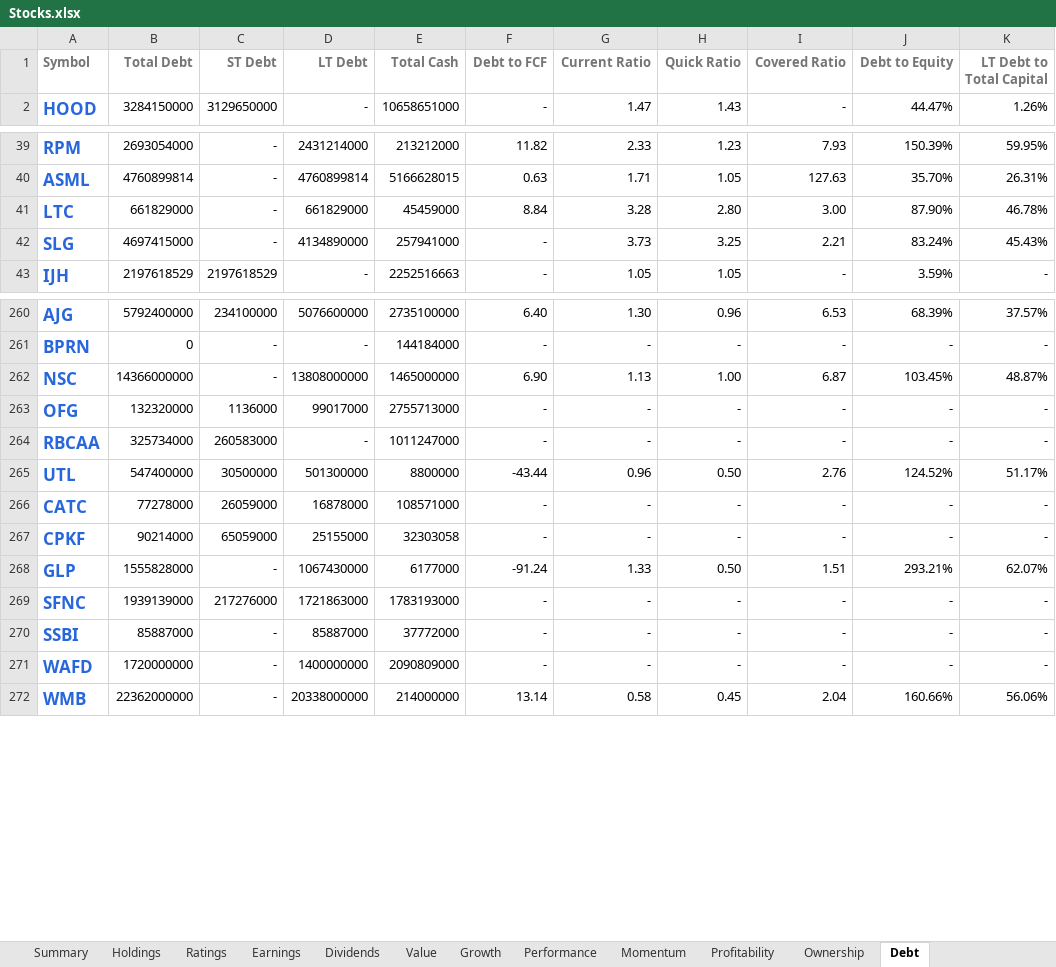
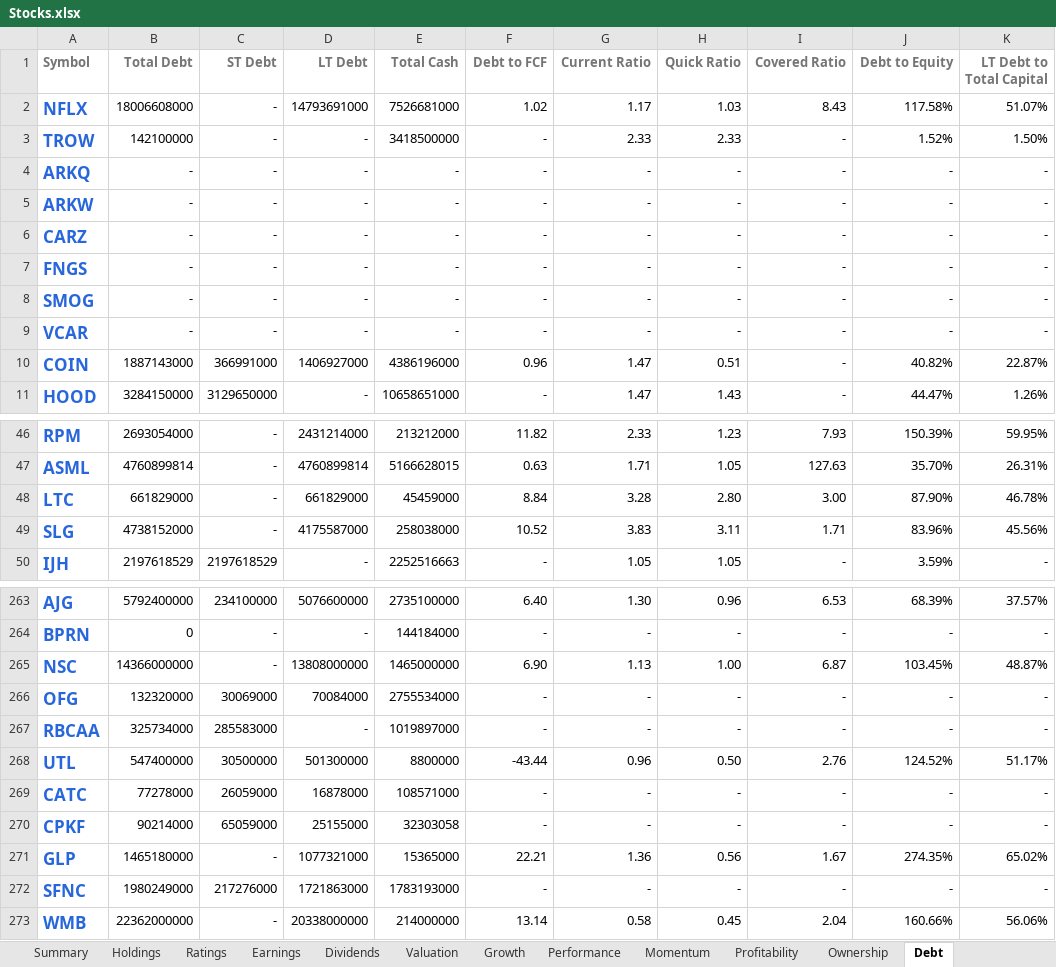
Before and after one commit to mucolon/opt-portfolio, an Excel workbook: data/Stocks.xlsx, sheet Debt, drawn as a sheet; only a part is shown, gaps mark what is left out; values as stored, in another font and other column widths than the file's, no borders; conditional formats and table styles not drawn; removed rows and columns are numbered as before the commit, all else as after; the diff covers the shown part only; the diff names each change by its address in the sheet, - before the commit and + after, or states it on an @@ line.

```diff
--- a/data/Stocks.xlsx (sheet Debt)
+++ b/data/Stocks.xlsx (sheet Debt)
-sheet tab: Value
+sheet tab: Valuation
+row 2: NFLX | 18006608000 | - | 14793691000 | 7526681000 | 1.02 | 1.17 | 1.03 | 8.43 | 117.58% | 51.07%
@@ row 293 moved to row 3: TROW @@
+row 4: ARKQ | - | - | - | - | - | - | - | - | - | -
+row 5: ARKW | - | - | - | - | - | - | - | - | - | -
+row 6: CARZ | - | - | - | - | - | - | - | - | - | -
+row 7: FNGS | - | - | - | - | - | - | - | - | - | -
+row 8: SMOG | - | - | - | - | - | - | - | - | - | -
+row 9: VCAR | - | - | - | - | - | - | - | - | - | -
+row 10: COIN | 1887143000 | 366991000 | 1406927000 | 4386196000 | 0.96 | 1.47 | 0.51 | - | 40.82% | 22.87%
-B49 (Total Debt): 4697415000
+B49 (Total Debt): 4738152000
-D49 (LT Debt): 4134890000
+D49 (LT Debt): 4175587000
-E49 (Total Cash): 257941000
+E49 (Total Cash): 258038000
-F49 (Debt to FCF): -
+F49 (Debt to FCF): 10.52
-G49 (Current Ratio): 3.73
+G49 (Current Ratio): 3.83
-H49 (Quick Ratio): 3.25
+H49 (Quick Ratio): 3.11
-I49 (Covered Ratio): 2.21
+I49 (Covered Ratio): 1.71
-J49 (Debt to Equity): 83.24%
+J49 (Debt to Equity): 83.96%
-K49 (LT Debt to Total Capital): 45.43%
+K49 (LT Debt to Total Capital): 45.56%
-C266 (ST Debt): 1136000
+C266 (ST Debt): 30069000
-D266 (LT Debt): 99017000
+D266 (LT Debt): 70084000
-E266 (Total Cash): 2755713000
+E266 (Total Cash): 2755534000
-C267 (ST Debt): 260583000
+C267 (ST Debt): 285583000
-E267 (Total Cash): 1011247000
+E267 (Total Cash): 1019897000
-B271 (Total Debt): 1555828000
+B271 (Total Debt): 1465180000
-D271 (LT Debt): 1067430000
+D271 (LT Debt): 1077321000
-E271 (Total Cash): 6177000
+E271 (Total Cash): 15365000
-F271 (Debt to FCF): -91.24
+F271 (Debt to FCF): 22.21
-G271 (Current Ratio): 1.33
+G271 (Current Ratio): 1.36
-H271 (Quick Ratio): 0.50
+H271 (Quick Ratio): 0.56
-I271 (Covered Ratio): 1.51
+I271 (Covered Ratio): 1.67
-J271 (Debt to Equity): 293.21%
+J271 (Debt to Equity): 274.35%
-K271 (LT Debt to Total Capital): 62.07%
+K271 (LT Debt to Total Capital): 65.02%
-B272 (Total Debt): 1939139000
+B272 (Total Debt): 1980249000
-row 270: SSBI | 85887000 | - | 85887000 | 37772000 | - | - | - | - | - | -
-row 271: WAFD | 1720000000 | - | 1400000000 | 2090809000 | - | - | - | - | - | -
```
Also changed, not shown: 14 removed rows and 199 edited cells elsewhere in this sheet, sheet Performance, sheet Momentum, sheet Summary, sheet Valuation, sheet Holdings, sheet Dividends, 5 more sheets, 6 other files.
